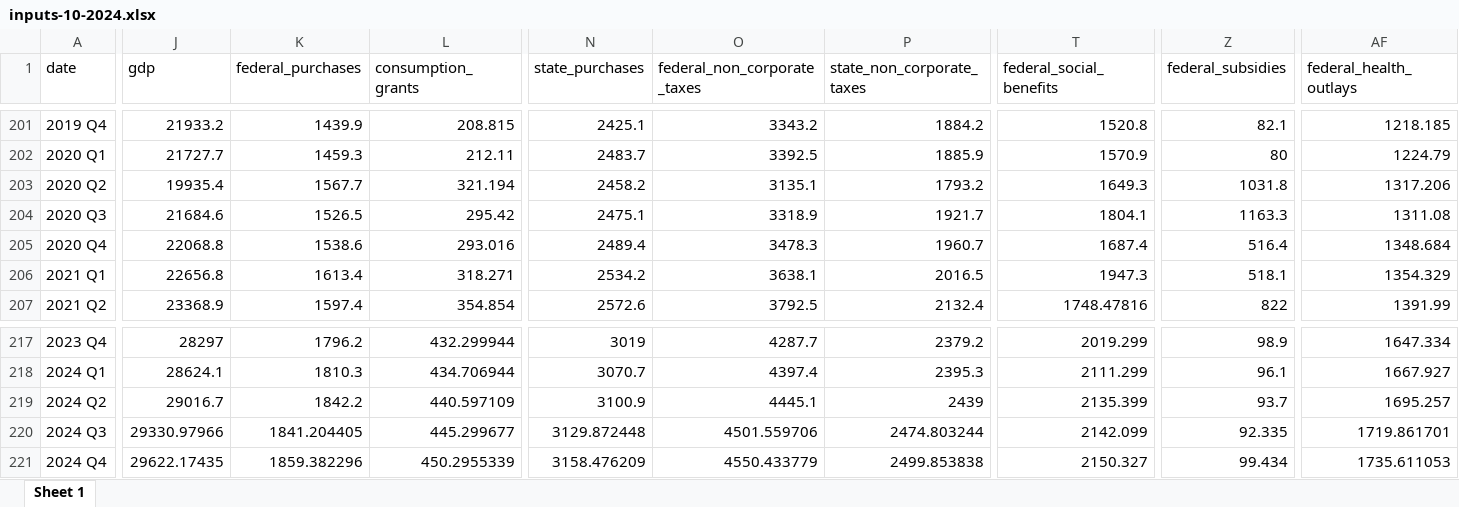
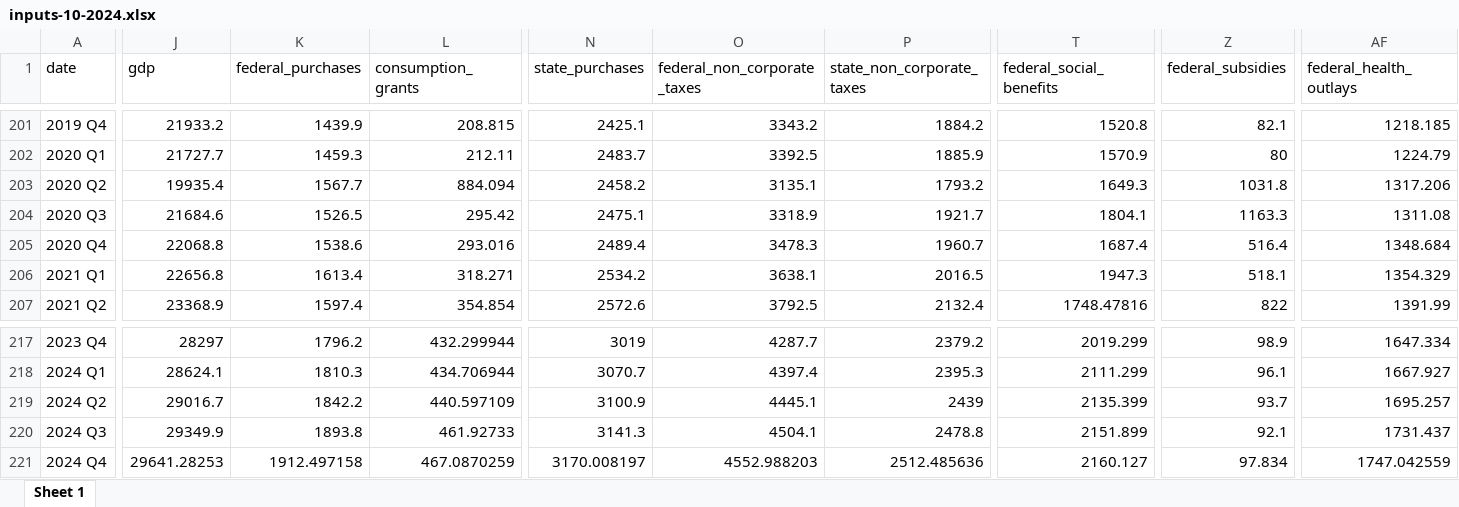
Before and after one commit to malcalakovalski/fim-pkg, an Excel workbook: results/10-2024/beta/inputs-10-2024.xlsx, sheet Sheet 1, drawn as a sheet; only a part is shown, gaps mark what is left out; values as stored, in another font and other column widths than the file's, no borders; the diff covers the shown part only; the diff names each change by its address in the sheet, - before the commit and + after, or states it on an @@ line.

```diff
--- a/results/10-2024/beta/inputs-10-2024.xlsx (sheet Sheet 1)
+++ b/results/10-2024/beta/inputs-10-2024.xlsx (sheet Sheet 1)
-L203 (consumption_grants): 321.194
+L203 (consumption_grants): 884.094
-J220 (gdp): 29330.97966
+J220 (gdp): 29349.9
-K220 (federal_purchases): 1841.204405
+K220 (federal_purchases): 1893.8
-L220 (consumption_grants): 445.299677
+L220 (consumption_grants): 461.92733
-N220 (state_purchases): 3129.872448
+N220 (state_purchases): 3141.3
-O220 (federal_non_corporate_taxes): 4501.559706
+O220 (federal_non_corporate_taxes): 4504.1
-P220 (state_non_corporate_taxes): 2474.803244
+P220 (state_non_corporate_taxes): 2478.8
-T220 (federal_social_benefits): 2142.099
+T220 (federal_social_benefits): 2151.899
-Z220 (federal_subsidies): 92.335
+Z220 (federal_subsidies): 92.1
-AF220 (federal_health_outlays): 1719.861701
+AF220 (federal_health_outlays): 1731.437
-J221 (gdp): 29622.17435
+J221 (gdp): 29641.28253
-K221 (federal_purchases): 1859.382296
+K221 (federal_purchases): 1912.497158
-L221 (consumption_grants): 450.2955339
+L221 (consumption_grants): 467.0870259
-N221 (state_purchases): 3158.476209
+N221 (state_purchases): 3170.008197
-O221 (federal_non_corporate_taxes): 4550.433779
+O221 (federal_non_corporate_taxes): 4552.988203
-P221 (state_non_corporate_taxes): 2499.853838
+P221 (state_non_corporate_taxes): 2512.485636
-T221 (federal_social_benefits): 2150.327
+T221 (federal_social_benefits): 2160.127
-Z221 (federal_subsidies): 99.434
+Z221 (federal_subsidies): 97.834
-AF221 (federal_health_outlays): 1735.611053
+AF221 (federal_health_outlays): 1747.042559
```
Also changed, not shown: 126 edited cells elsewhere in this sheet, projections_check.xlsx, results/10-2024/beta/contributions-10-2024.xlsx, 13 other files.
